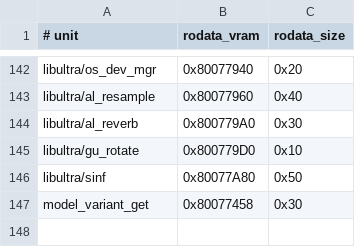
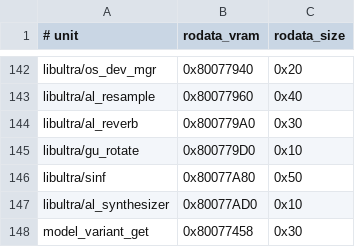
Before and after one commit to TheGh0stShip/BattleTanx-Global-Assault, a TSV file: config/us/unit_rodata.tsv, drawn as a sheet; only a part is shown, gaps mark what is left out.

Commit message:
Decompile libultra audio synthesizer

```diff
--- a/config/us/unit_rodata.tsv
+++ b/config/us/unit_rodata.tsv
@@ -146,2 +146,3 @@ libultra/gu_rotate	0x800779D0	0x10
 libultra/sinf	0x80077A80	0x50
+libultra/al_synthesizer	0x80077AD0	0x10
 model_variant_get	0x80077458	0x30
```
Also changed, not shown: 13 other files.
